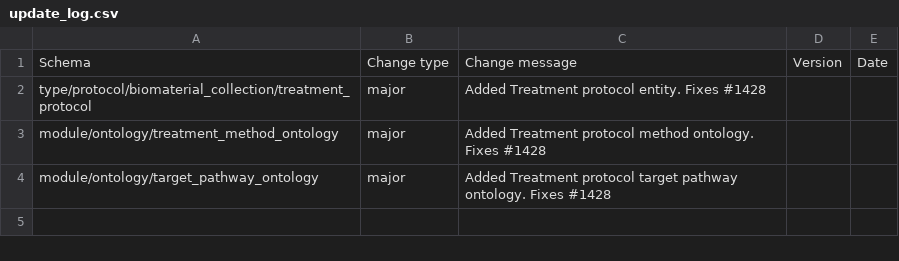
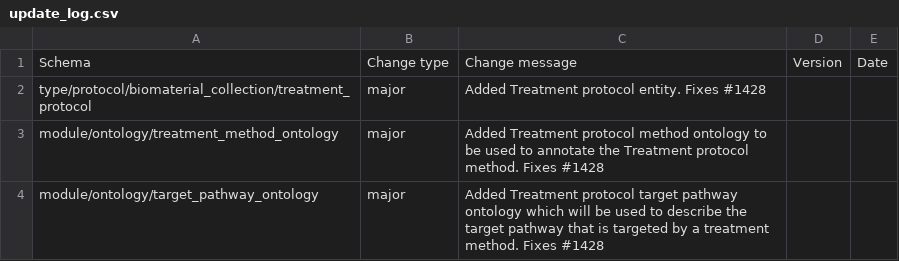
Before and after one commit to HumanCellAtlas/metadata-schema, a CSV file: json_schema/update_log.csv, drawn as a sheet.

Commit message:
Updated update_log
Updated update_log

```diff
--- a/json_schema/update_log.csv
+++ b/json_schema/update_log.csv
@@ -2,3 +2,3 @@ Schema,Change type,Change message,Version,Date
 type/protocol/biomaterial_collection/treatment_protocol,major,"Added Treatment protocol entity. Fixes #1428",,
-module/ontology/treatment_method_ontology,major,"Added Treatment protocol method ontology. Fixes #1428",,
-module/ontology/target_pathway_ontology,major,"Added Treatment protocol target pathway ontology. Fixes #1428",,
+module/ontology/treatment_method_ontology,major,"Added Treatment protocol method ontology to be used to annotate the Treatment protocol method. Fixes #1428",,
+module/ontology/target_pathway_ontology,major,"Added Treatment protocol target pathway ontology which will be used to describe the target pathway that is targeted by a treatment method. Fixes #1428",,
```
